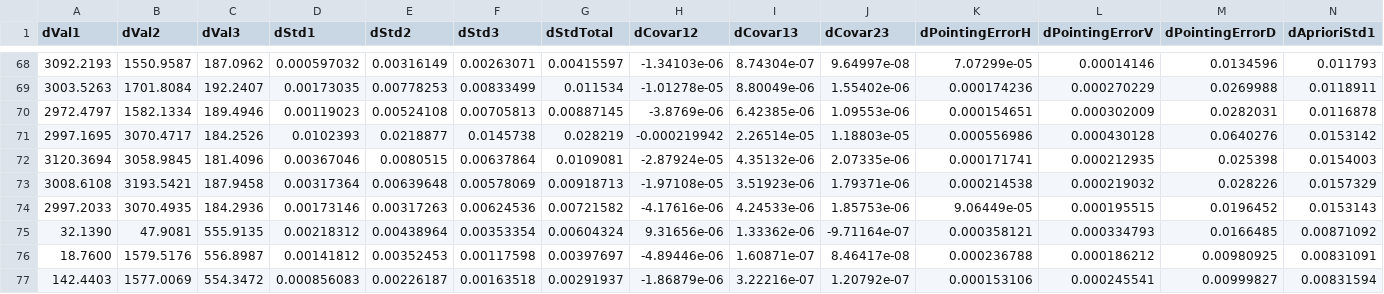
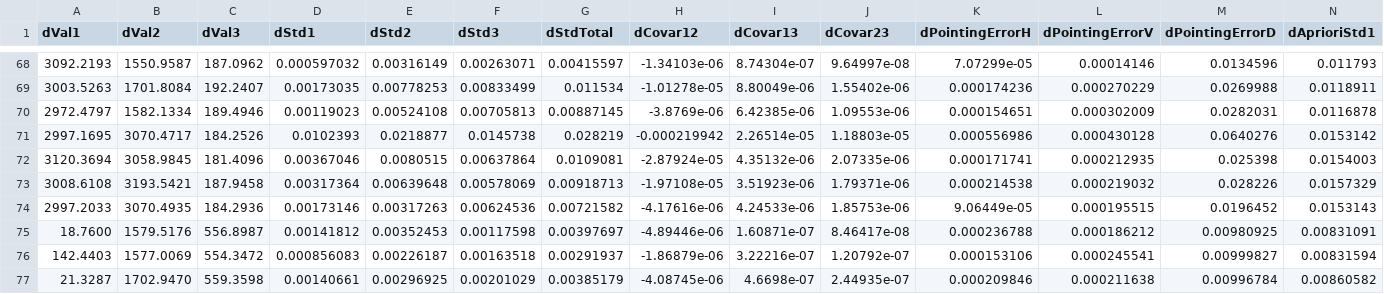
Before and after one commit to MarvinGravert/Vive-Accuracy-Experiment, a CSV file: Experiment_Data/20200918_Exp2/20200918_Exp2_laserData.csv, drawn as a sheet; only a part is shown, gaps mark what is left out; the shorter side is filled out with more unchanged rows; rows hold the shown columns only; the diff names each change by its address in the sheet, - before the commit and + after, or states it on an @@ line.

```diff
--- a/Experiment_Data/20200918_Exp2/20200918_Exp2_laserData.csv
+++ b/Experiment_Data/20200918_Exp2/20200918_Exp2_laserData.csv
-row 75: 32.1390 | 47.9081 | 555.9135 | 0.00218312 | 0.00438964 | 0.00353354 | 0.00604324 | 9.31656e-06 | 1.33362e-06 | -9.71164e-07 | 0.000358121 | 0.000334793 | 0.0166485 | 0.00871092
```
Also changed, not shown: Experiment_Data/20200918_Exp3/20200918_Exp3_laserData.csv, 30 other files.
